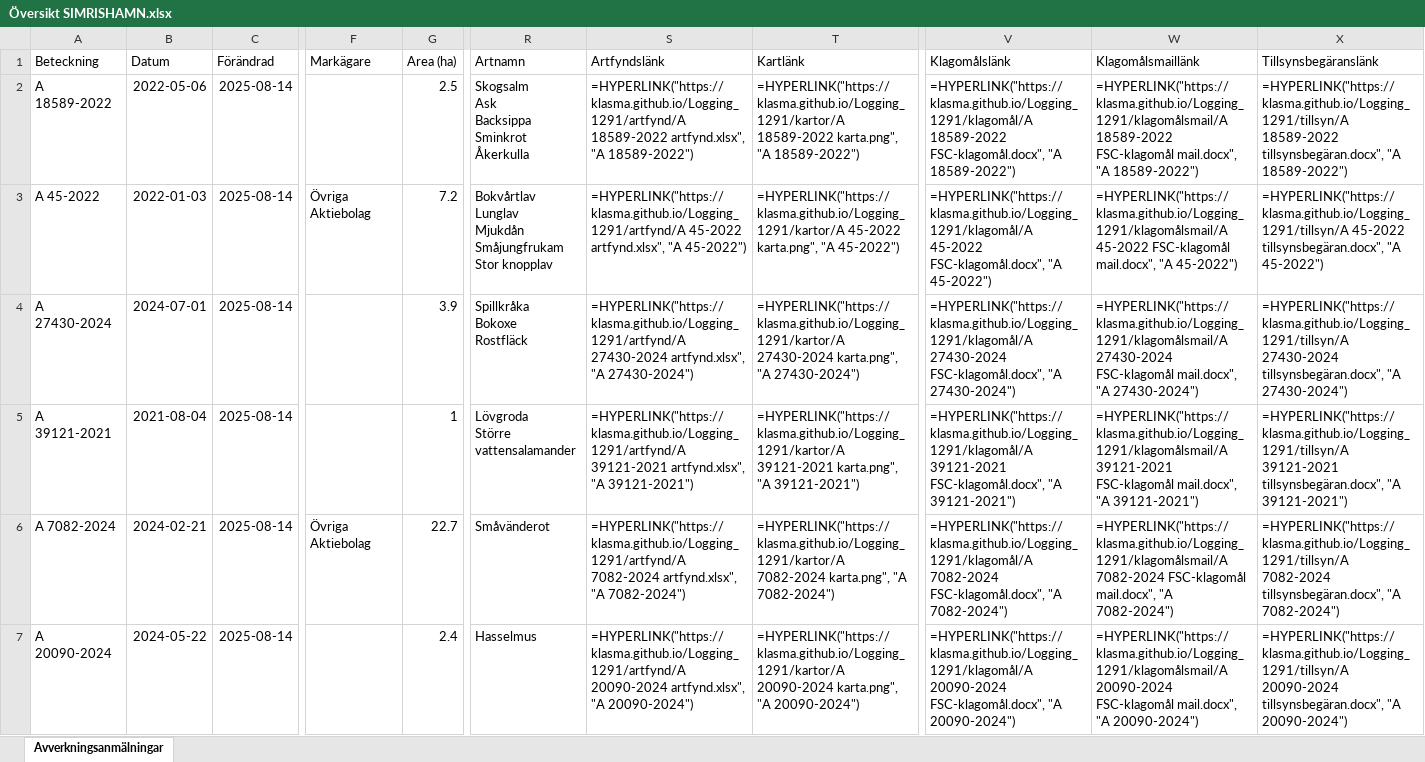
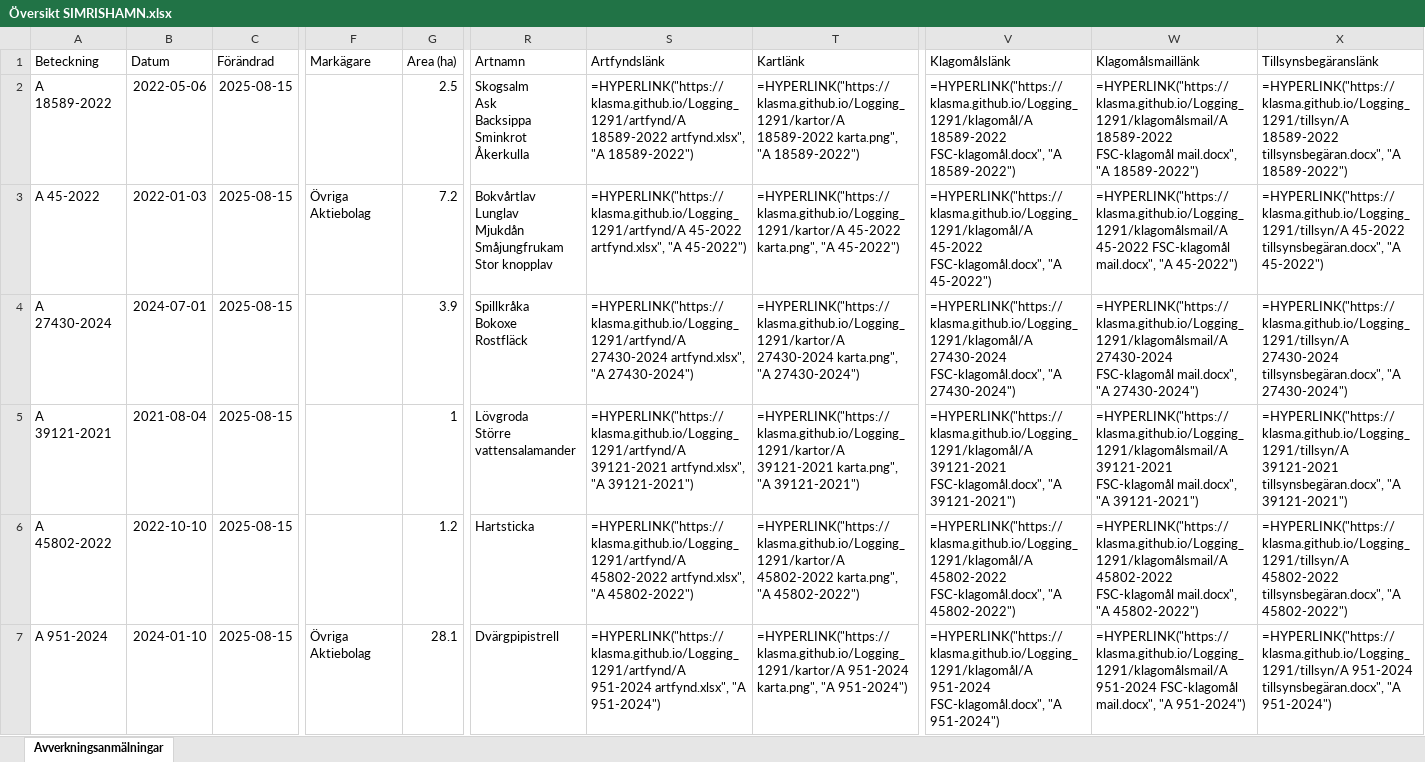
Before and after one commit to klasma/Logging_1291, an Excel workbook: Översikt SIMRISHAMN.xlsx, sheet Avverkningsanmälningar, drawn as a sheet; only a part is shown, gaps mark what is left out; values as stored, in another font and other column widths than the file's, no borders; formulas without a stored value are shown as written; the diff covers the shown part only; the diff names each change by its address in the sheet, - before the commit and + after, or states it on an @@ line.

```diff
--- a/Översikt SIMRISHAMN.xlsx (sheet Avverkningsanmälningar)
+++ b/Översikt SIMRISHAMN.xlsx (sheet Avverkningsanmälningar)
-C2:C7 (Förändrad): 2025-08-14
+C2:C7 (Förändrad): 2025-08-15
-A6 (Beteckning): A 7082-2024
+A6 (Beteckning): A 45802-2022
-B6 (Datum): 2024-02-21
+B6 (Datum): 2022-10-10
-F6 (Markägare): Övriga Aktiebolag
+F6 (Markägare): (empty)
-G6 (Area (ha)): 22.7
+G6 (Area (ha)): 1.2
-R6 (Artnamn): Småvänderot
+R6 (Artnamn): Hartsticka
-S6 (Artfyndslänk): =HYPERLINK("https://klasma.github.io/Logging_1291/artfynd/A 7082-2024 artfynd.xlsx", "A 7082-2024")
+S6 (Artfyndslänk): =HYPERLINK("https://klasma.github.io/Logging_1291/artfynd/A 45802-2022 artfynd.xlsx", "A 45802-2022")
-T6 (Kartlänk): =HYPERLINK("https://klasma.github.io/Logging_1291/kartor/A 7082-2024 karta.png", "A 7082-2024")
+T6 (Kartlänk): =HYPERLINK("https://klasma.github.io/Logging_1291/kartor/A 45802-2022 karta.png", "A 45802-2022")
-V6 (Klagomålslänk): =HYPERLINK("https://klasma.github.io/Logging_1291/klagomål/A 7082-2024 FSC-klagomål.docx", "A 7082-2024")
+V6 (Klagomålslänk): =HYPERLINK("https://klasma.github.io/Logging_1291/klagomål/A 45802-2022 FSC-klagomål.docx", "A 45802-2022")
-W6 (Klagomålsmaillänk): =HYPERLINK("https://klasma.github.io/Logging_1291/klagomålsmail/A 7082-2024 FSC-klagomål mail.docx", "A 7082-2024")
+W6 (Klagomålsmaillänk): =HYPERLINK("https://klasma.github.io/Logging_1291/klagomålsmail/A 45802-2022 FSC-klagomål mail.docx", "A 45802-2022")
-X6 (Tillsynsbegäranslänk): =HYPERLINK("https://klasma.github.io/Logging_1291/tillsyn/A 7082-2024 tillsynsbegäran.docx", "A 7082-2024")
+X6 (Tillsynsbegäranslänk): =HYPERLINK("https://klasma.github.io/Logging_1291/tillsyn/A 45802-2022 tillsynsbegäran.docx", "A 45802-2022")
-A7 (Beteckning): A 20090-2024
+A7 (Beteckning): A 951-2024
-B7 (Datum): 2024-05-22
+B7 (Datum): 2024-01-10
-F7 (Markägare): (empty)
+F7 (Markägare): Övriga Aktiebolag
-G7 (Area (ha)): 2.4
+G7 (Area (ha)): 28.1
-R7 (Artnamn): Hasselmus
+R7 (Artnamn): Dvärgpipistrell
-S7 (Artfyndslänk): =HYPERLINK("https://klasma.github.io/Logging_1291/artfynd/A 20090-2024 artfynd.xlsx", "A 20090-2024")
+S7 (Artfyndslänk): =HYPERLINK("https://klasma.github.io/Logging_1291/artfynd/A 951-2024 artfynd.xlsx", "A 951-2024")
-T7 (Kartlänk): =HYPERLINK("https://klasma.github.io/Logging_1291/kartor/A 20090-2024 karta.png", "A 20090-2024")
+T7 (Kartlänk): =HYPERLINK("https://klasma.github.io/Logging_1291/kartor/A 951-2024 karta.png", "A 951-2024")
-V7 (Klagomålslänk): =HYPERLINK("https://klasma.github.io/Logging_1291/klagomål/A 20090-2024 FSC-klagomål.docx", "A 20090-2024")
+V7 (Klagomålslänk): =HYPERLINK("https://klasma.github.io/Logging_1291/klagomål/A 951-2024 FSC-klagomål.docx", "A 951-2024")
-W7 (Klagomålsmaillänk): =HYPERLINK("https://klasma.github.io/Logging_1291/klagomålsmail/A 20090-2024 FSC-klagomål mail.docx", "A 20090-2024")
+W7 (Klagomålsmaillänk): =HYPERLINK("https://klasma.github.io/Logging_1291/klagomålsmail/A 951-2024 FSC-klagomål mail.docx", "A 951-2024")
-X7 (Tillsynsbegäranslänk): =HYPERLINK("https://klasma.github.io/Logging_1291/tillsyn/A 20090-2024 tillsynsbegäran.docx", "A 20090-2024")
+X7 (Tillsynsbegäranslänk): =HYPERLINK("https://klasma.github.io/Logging_1291/tillsyn/A 951-2024 tillsynsbegäran.docx", "A 951-2024")
```
Also changed, not shown: 412 edited cells elsewhere in this sheet, artfynd/A 18589-2022 artfynd.xlsx, artfynd/A 27430-2024 artfynd.xlsx, 45 other files.
